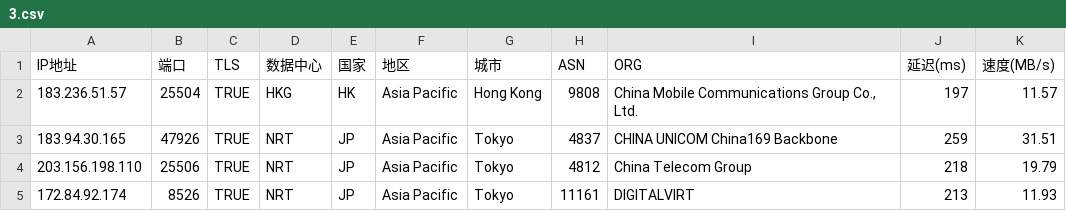
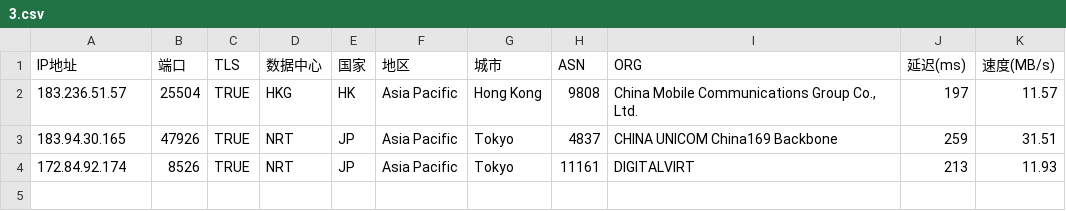
Before and after one commit to mmmOvO/m, a CSV file: 3.csv, drawn as a sheet; the diff names each change by its address in the sheet, - before the commit and + after, or states it on an @@ line.

```diff
--- a/3.csv
+++ b/3.csv
-row 4: 203.156.198.110 | 25506 | TRUE | NRT | JP | Asia Pacific | Tokyo | 4812 | China Telecom Group | 218 | 19.79
```
Also changed, not shown: 1.csv.
